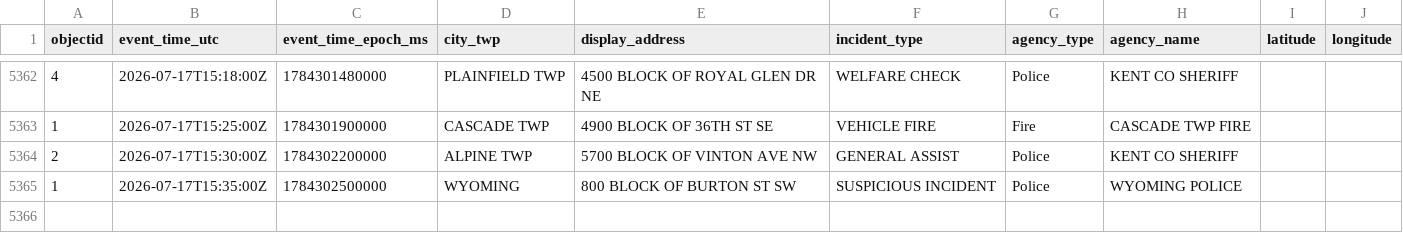
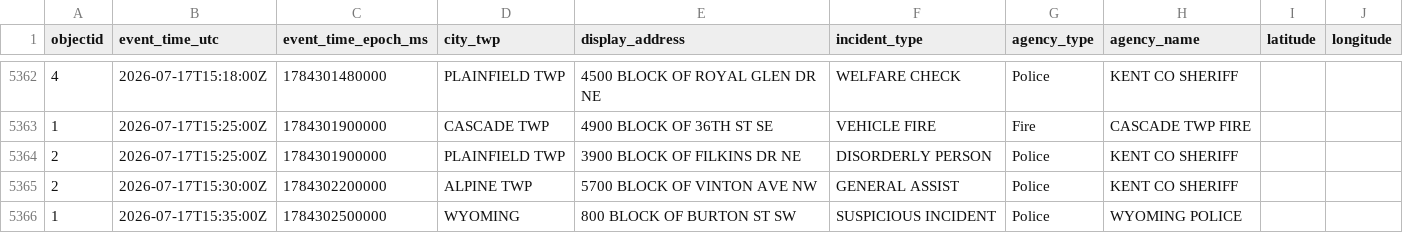
Before and after one commit to Cantica-Systems/west-michigan-dispatch, a CSV file: data/kent/2026-07.csv, drawn as a sheet; only a part is shown, gaps mark what is left out.

```diff
--- a/data/kent/2026-07.csv
+++ b/data/kent/2026-07.csv
@@ -5363,2 +5363,3 @@ objectid,event_time_utc,event_time_epoch_ms,city_twp,display_address,incident_ty
 1,2026-07-17T15:25:00Z,1784301900000,CASCADE TWP,4900 BLOCK OF 36TH ST SE,VEHICLE FIRE,Fire,CASCADE TWP FIRE,,
+2,2026-07-17T15:25:00Z,1784301900000,PLAINFIELD TWP,3900 BLOCK OF FILKINS DR NE,DISORDERLY PERSON,Police,KENT CO SHERIFF,,
 2,2026-07-17T15:30:00Z,1784302200000,ALPINE TWP,5700 BLOCK OF VINTON AVE NW,GENERAL ASSIST,Police,KENT CO SHERIFF,,
```
Also changed, not shown: 3 other files.
